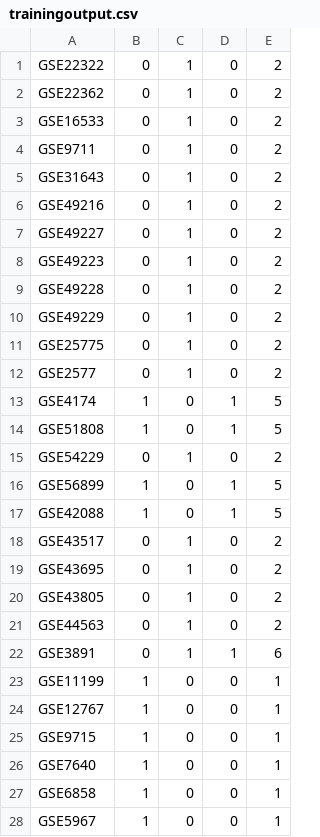
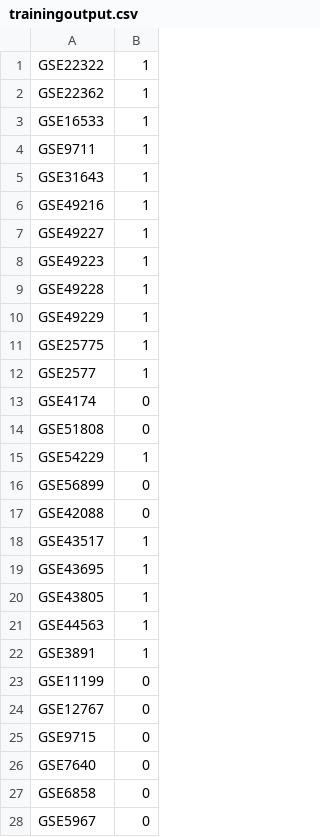
Before and after one commit to sls-kwan/GEOMetaQuery, a CSV file: trainingoutput.csv, drawn as a sheet; only a part is shown; the diff covers the shown part only; the diff names each change by its address in the sheet, - before the commit and + after, or states it on an @@ line.

```diff
--- a/trainingoutput.csv
+++ b/trainingoutput.csv
-column C, rows 1-28: 1 | 1 | 1 | 1 | 1 | 1 | 1 | 1 | 1 | 1 | 1 | 1 | 0 | 0 | 1 | 0 | 0 | 1 | 1 | 1 | 1 | 1 | 0 | 0 | 0 | 0 | 0 | 0
-column D, rows 1-28: 0 | 0 | 0 | 0 | 0 | 0 | 0 | 0 | 0 | 0 | 0 | 0 | 1 | 1 | 0 | 1 | 1 | 0 | 0 | 0 | 0 | 1 | 0 | 0 | 0 | 0 | 0 | 0
-column E, rows 1-28: 2 | 2 | 2 | 2 | 2 | 2 | 2 | 2 | 2 | 2 | 2 | 2 | 5 | 5 | 2 | 5 | 5 | 2 | 2 | 2 | 2 | 6 | 1 | 1 | 1 | 1 | 1 | 1
-B1:B12: 0
+B1:B12: 1
-B13:B14: 1
+B13:B14: 0
-B15: 0
+B15: 1
-B16:B17: 1
+B16:B17: 0
-B18:B22: 0
+B18:B22: 1
-B23:B28: 1
+B23:B28: 0
```
Also changed, not shown: 104 edited cells elsewhere in this file, 12 other files.
